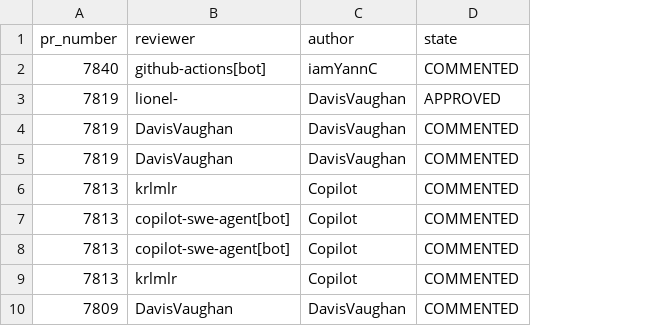
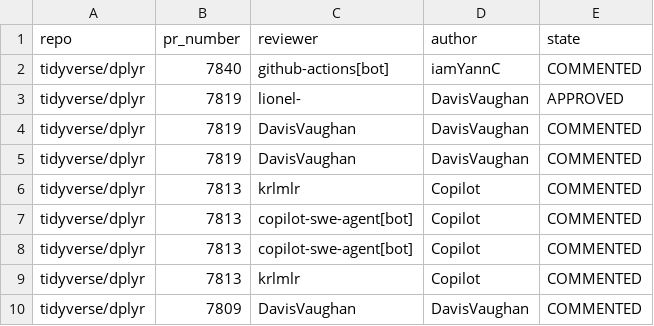
Before and after one commit to cyoon5/open-source-network-analysis, a CSV file: data/raw_reviews.csv, drawn as a sheet; only a part is shown; the diff names each change by its address in the sheet, - before the commit and + after, or states it on an @@ line.

Commit message:
Fetch data for co-edts and changed PR processing to be dynamic to repos

```diff
--- a/data/raw_reviews.csv
+++ b/data/raw_reviews.csv
+column A (repo), rows 2-10: all tidyverse/dplyr
```
Also changed, not shown: data/cleaned_reviews.csv, 6 other files.
